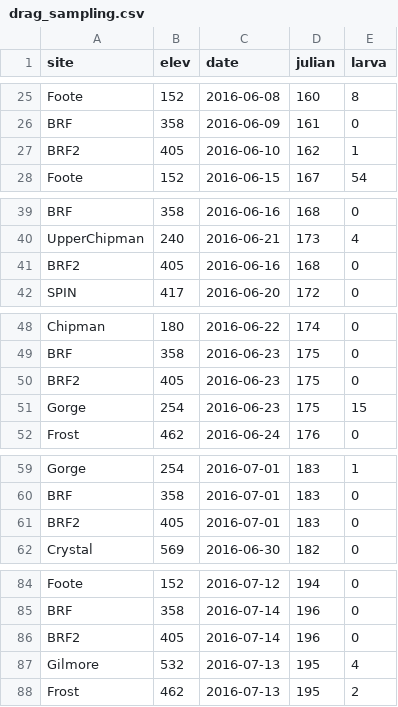
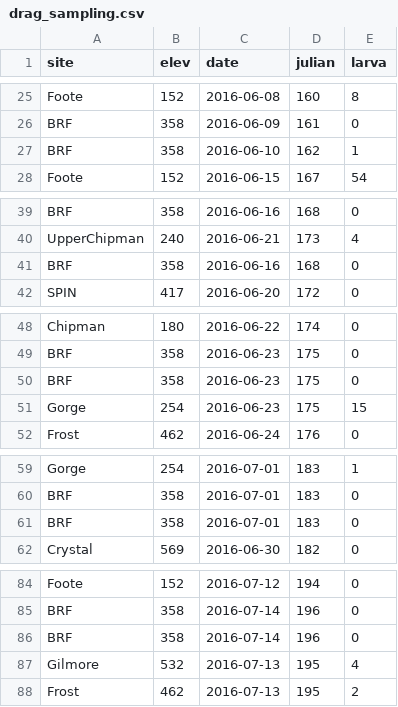
Before and after one commit to dallenmidd/larval_phenology, a CSV file: data/drag_sampling.csv, drawn as a sheet; only a part is shown, gaps mark what is left out; the diff covers the shown part only.

```diff
--- a/data/drag_sampling.csv
+++ b/data/drag_sampling.csv
@@ -26,3 +26,3 @@ Foote,152,2016-06-08,160,8
 BRF,358,2016-06-09,161,0
-BRF2,405,2016-06-10,162,1
+BRF,358,2016-06-10,162,1
 Foote,152,2016-06-15,167,54
@@ -40,3 +40,3 @@ BRF,358,2016-06-16,168,0
 UpperChipman,240,2016-06-21,173,4
-BRF2,405,2016-06-16,168,0
+BRF,358,2016-06-16,168,0
 SPIN,417,2016-06-20,172,0
@@ -49,3 +49,3 @@ Chipman,180,2016-06-22,174,0
 BRF,358,2016-06-23,175,0
-BRF2,405,2016-06-23,175,0
+BRF,358,2016-06-23,175,0
 Gorge,254,2016-06-23,175,15
@@ -60,3 +60,3 @@ Gorge,254,2016-07-01,183,1
 BRF,358,2016-07-01,183,0
-BRF2,405,2016-07-01,183,0
+BRF,358,2016-07-01,183,0
 Crystal,569,2016-06-30,182,0
@@ -85,3 +85,3 @@ Foote,152,2016-07-12,194,0
 BRF,358,2016-07-14,196,0
-BRF2,405,2016-07-14,196,0
+BRF,358,2016-07-14,196,0
 Gilmore,532,2016-07-13,195,4
```
Also changed, not shown: 76 edited cells elsewhere in this file, data/leaf_litter_temp.csv, 10 other files.
